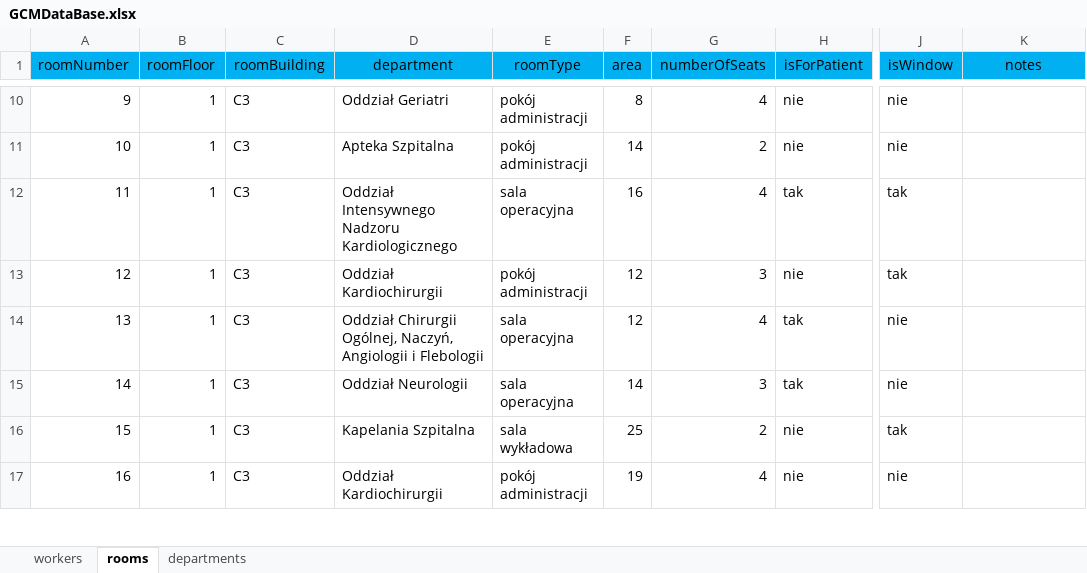
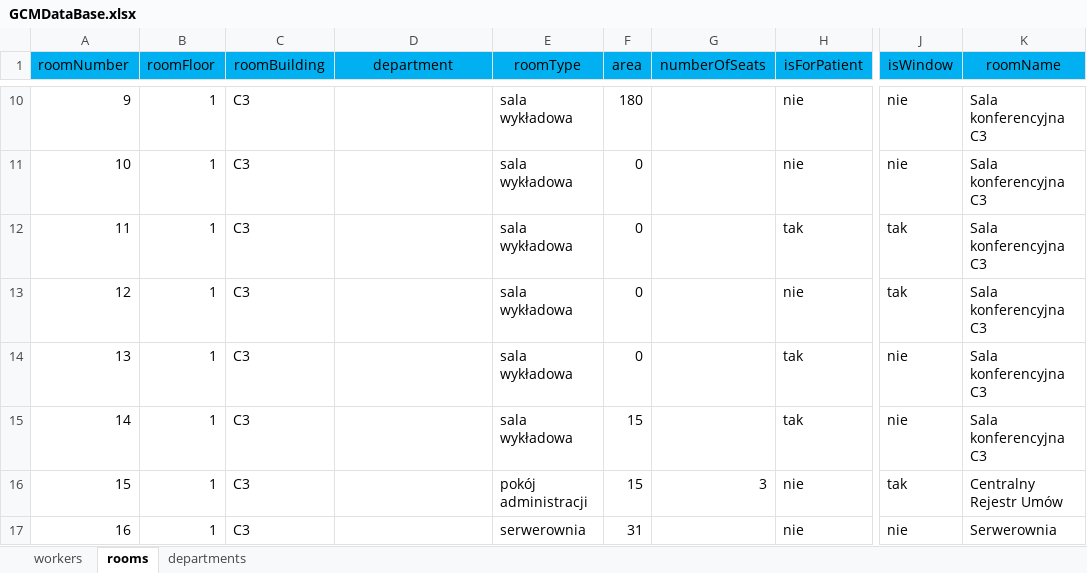
Before and after one commit to szymakowski/GCMHospitalRoomRecord, an Excel workbook: GCMDataBase.xlsx, sheet rooms, drawn as a sheet; only a part is shown, gaps mark what is left out; values as stored, in another font and other column widths than the file's, no borders; the diff covers the shown part only; the diff names each change by its address in the sheet, - before the commit and + after, or states it on an @@ line.

```diff
--- a/GCMDataBase.xlsx (sheet rooms)
+++ b/GCMDataBase.xlsx (sheet rooms)
-K1: notes
+K1: roomName
-D10 (department): Oddział Geriatri
+D10 (department): (empty)
-E10:E11 (roomType): pokój administracji
+E10:E11 (roomType): sala wykładowa
-F10 (area): 8
+F10 (area): 180
-G10 (numberOfSeats): 4
+G10 (numberOfSeats): (empty)
-K10:K15 (roomName): (empty)
+K10:K15 (roomName): Sala konferencyjna C3
-D11 (department): Apteka Szpitalna
+D11 (department): (empty)
-F11 (area): 14
+F11 (area): 0
-G11 (numberOfSeats): 2
+G11 (numberOfSeats): (empty)
-D12 (department): Oddział Intensywnego Nadzoru Kardiologicznego
+D12 (department): (empty)
-E12 (roomType): sala operacyjna
+E12 (roomType): sala wykładowa
-F12 (area): 16
+F12 (area): 0
-G12 (numberOfSeats): 4
+G12 (numberOfSeats): (empty)
-D13 (department): Oddział Kardiochirurgii
+D13 (department): (empty)
-E13 (roomType): pokój administracji
+E13 (roomType): sala wykładowa
-F13:F14 (area): 12
+F13:F14 (area): 0
-G13 (numberOfSeats): 3
+G13 (numberOfSeats): (empty)
-D14 (department): Oddział Chirurgii Ogólnej, Naczyń, Angiologii i Flebologii
+D14 (department): (empty)
-E14:E15 (roomType): sala operacyjna
+E14:E15 (roomType): sala wykładowa
-G14 (numberOfSeats): 4
+G14 (numberOfSeats): (empty)
-D15 (department): Oddział Neurologii
+D15 (department): (empty)
-F15 (area): 14
+F15 (area): 15
-G15 (numberOfSeats): 3
+G15 (numberOfSeats): (empty)
-D16 (department): Kapelania Szpitalna
+D16 (department): (empty)
-E16 (roomType): sala wykładowa
+E16 (roomType): pokój administracji
-F16 (area): 25
+F16 (area): 15
-G16 (numberOfSeats): 2
+G16 (numberOfSeats): 3
-K16 (roomName): (empty)
+K16 (roomName): Centralny Rejestr Umów
-D17 (department): Oddział Kardiochirurgii
+D17 (department): (empty)
-E17 (roomType): pokój administracji
+E17 (roomType): serwerownia
-F17 (area): 19
+F17 (area): 31
-G17 (numberOfSeats): 4
+G17 (numberOfSeats): (empty)
-K17 (roomName): (empty)
+K17 (roomName): Serwerownia
```
Also changed, not shown: 5 added rows, 261 edited cells, cell formats and row numbers in column A elsewhere in this sheet, sheet workers, 5 other files.
